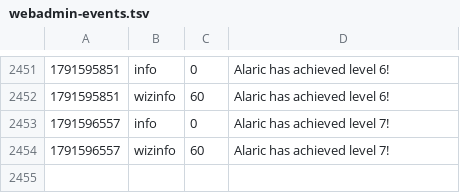
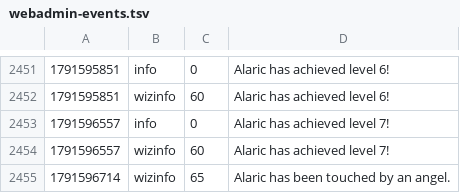
Before and after one commit to jeremydbean/toc2026, a TSV file: log/webadmin-events.tsv, drawn as a sheet; only a part is shown, gaps mark what is left out; the diff names each change by its address in the sheet, - before the commit and + after, or states it on an @@ line.

```diff
--- a/log/webadmin-events.tsv
+++ b/log/webadmin-events.tsv
+row 2455: 1791596714 | wizinfo | 65 | Alaric has been touched by an angel.
```
Also changed, not shown: 3 other files.
